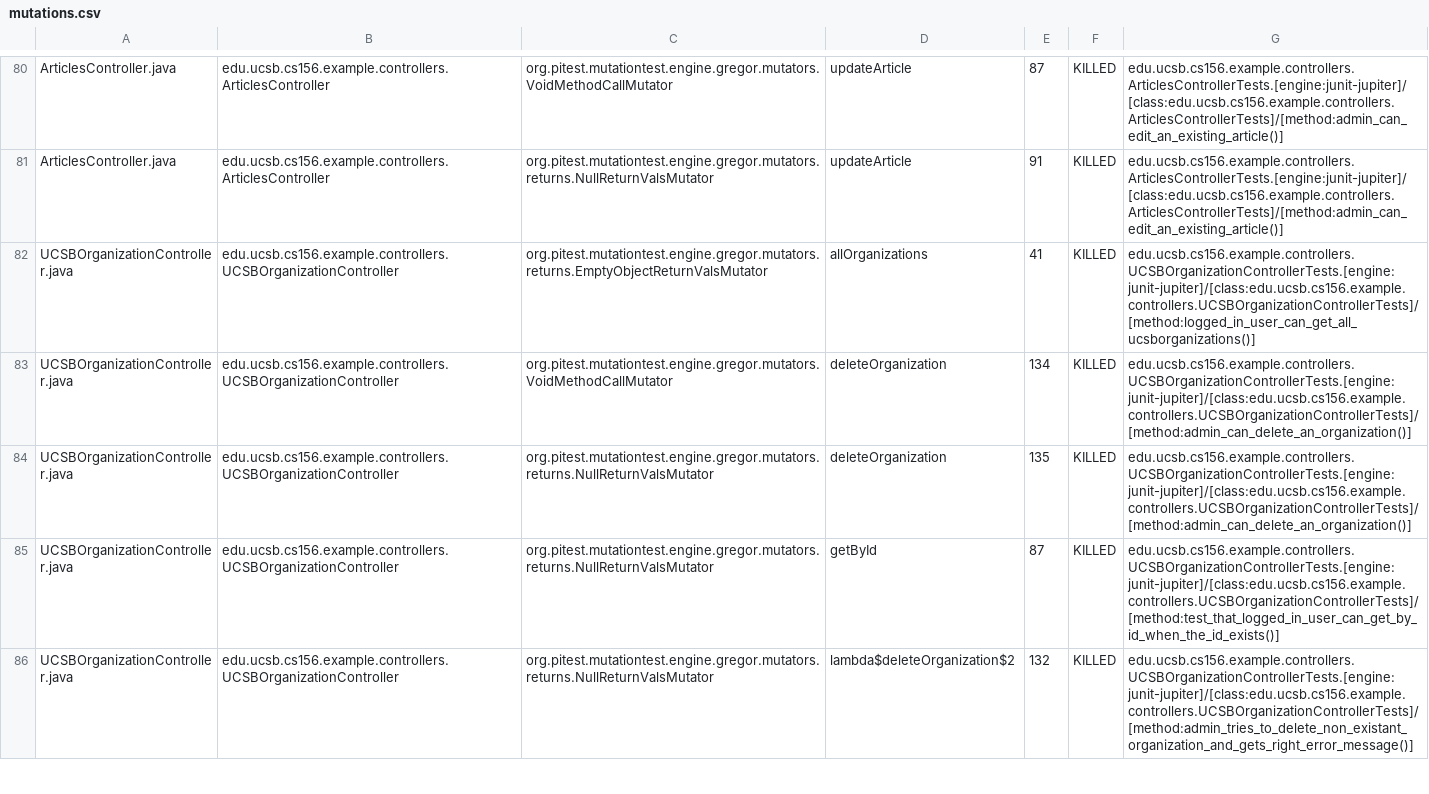
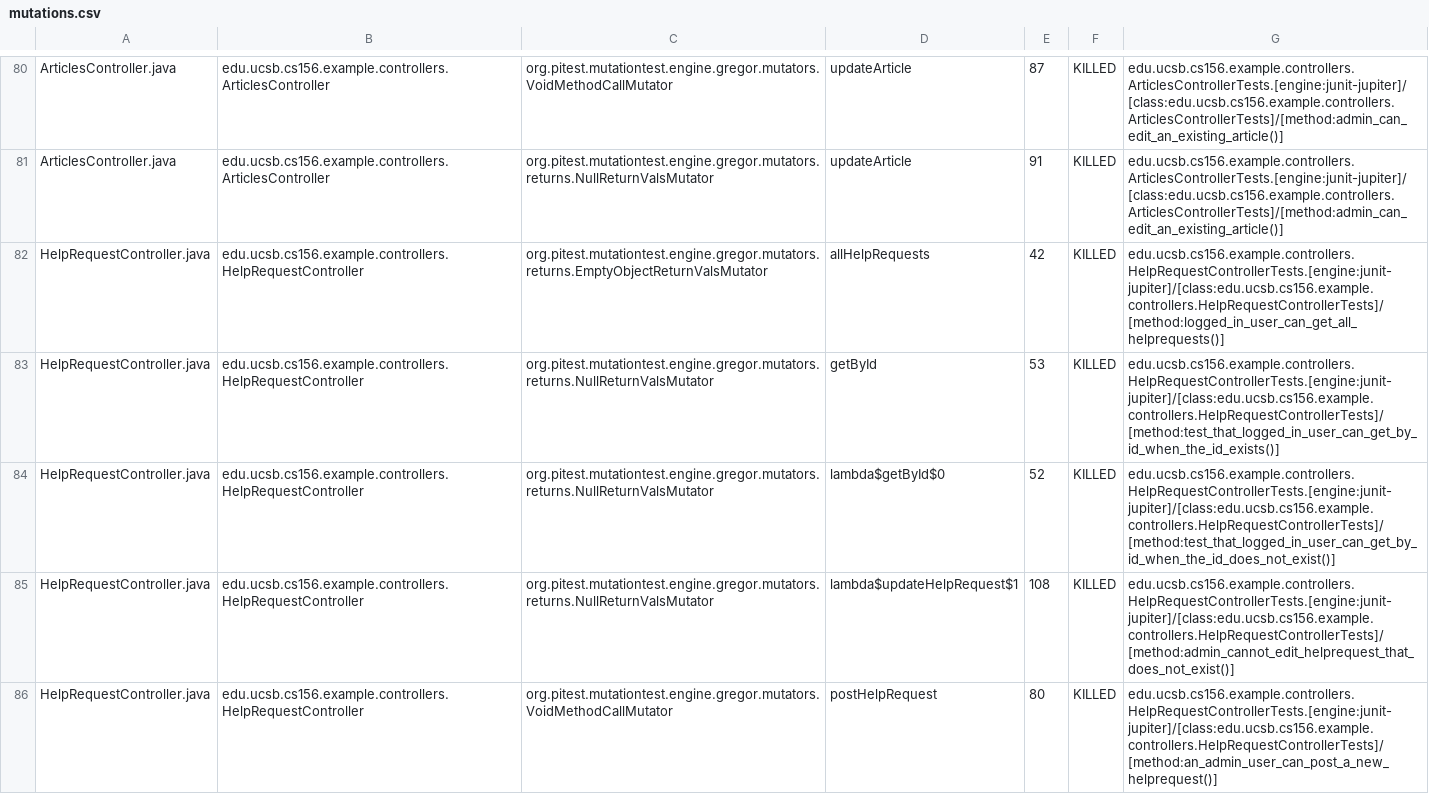
Before and after one commit to ucsb-cs156-s26/team01-s26-16, a CSV file: prs/72/pitest/mutations.csv, drawn as a sheet; only a part is shown, gaps mark what is left out; the shorter side is filled out with more unchanged rows; the diff covers the shown part only.

Commit message:
Deploying to gh-pages from @ ucsb-cs156-s26/team01-s26-16@4708d1346235dbbee296207d870407f250742040 🚀

```diff
--- a/prs/72/pitest/mutations.csv
+++ b/prs/72/pitest/mutations.csv
@@ -81 +81,6 @@ ArticlesController.java,edu.ucsb.cs156.example.controllers.ArticlesController,or
 ArticlesController.java,edu.ucsb.cs156.example.controllers.ArticlesController,org.pitest.mutationtest.engine.gregor.mutators.returns.NullReturnValsMutator,updateArticle,91,KILLED,edu.ucsb.cs156.example.controllers.ArticlesControllerTests.[engine:junit-jupiter]/[class:edu.ucsb.cs156.example.controllers.ArticlesControllerTests]/[method:admin_can_edit_an_existing_article()]
+HelpRequestController.java,edu.ucsb.cs156.example.controllers.HelpRequestController,org.pitest.mutationtest.engine.gregor.mutators.returns.EmptyObjectReturnValsMutator,allHelpRequests,42,KILLED,edu.ucsb.cs156.example.controllers.HelpRequestControllerTests.[engine:junit-jupiter]/[class:edu.ucsb.cs156.example.controllers.HelpRequestControllerTests]/[method:logged_in_user_can_get_all_helprequests()]
+HelpRequestController.java,edu.ucsb.cs156.example.controllers.HelpRequestController,org.pitest.mutationtest.engine.gregor.mutators.returns.NullReturnValsMutator,getById,53,KILLED,edu.ucsb.cs156.example.controllers.HelpRequestControllerTests.[engine:junit-jupiter]/[class:edu.ucsb.cs156.example.controllers.HelpRequestControllerTests]/[method:test_that_logged_in_user_can_get_by_id_when_the_id_exists()]
+HelpRequestController.java,edu.ucsb.cs156.example.controllers.HelpRequestController,org.pitest.mutationtest.engine.gregor.mutators.returns.NullReturnValsMutator,lambda$getById$0,52,KILLED,edu.ucsb.cs156.example.controllers.HelpRequestControllerTests.[engine:junit-jupiter]/[class:edu.ucsb.cs156.example.controllers.HelpRequestControllerTests]/[method:test_that_logged_in_user_can_get_by_id_when_the_id_does_not_exist()]
+HelpRequestController.java,edu.ucsb.cs156.example.controllers.HelpRequestController,org.pitest.mutationtest.engine.gregor.mutators.returns.NullReturnValsMutator,lambda$updateHelpRequest$1,108,KILLED,edu.ucsb.cs156.example.controllers.HelpRequestControllerTests.[engine:junit-jupiter]/[class:edu.ucsb.cs156.example.controllers.HelpRequestControllerTests]/[method:admin_cannot_edit_helprequest_that_does_not_exist()]
+HelpRequestController.java,edu.ucsb.cs156.example.controllers.HelpRequestController,org.pitest.mutationtest.engine.gregor.mutators.VoidMethodCallMutator,postHelpRequest,80,KILLED,edu.ucsb.cs156.example.controllers.HelpRequestControllerTests.[engine:junit-jupiter]/[class:edu.ucsb.cs156.example.controllers.HelpRequestControllerTests]/[method:an_admin_user_can_post_a_new_helprequest()]
```
Also changed, not shown: 11 added rows, 7 removed rows, 2 moved rows and 3 edited cells elsewhere in this file, 25 other files.
